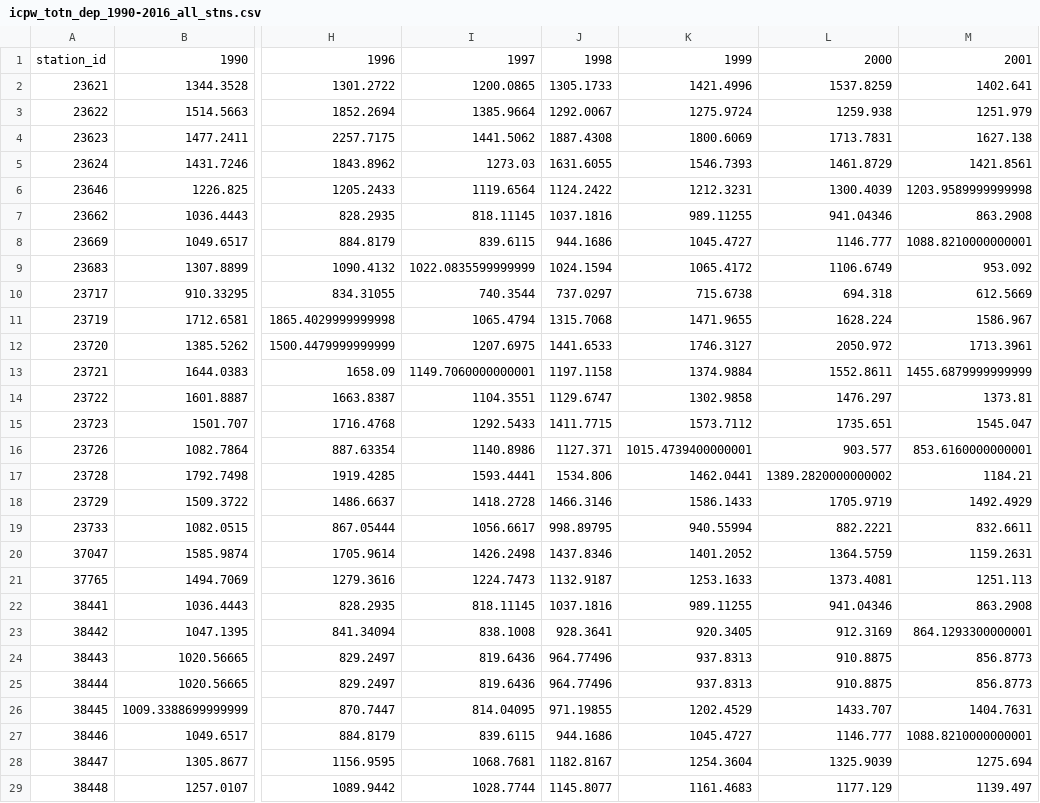
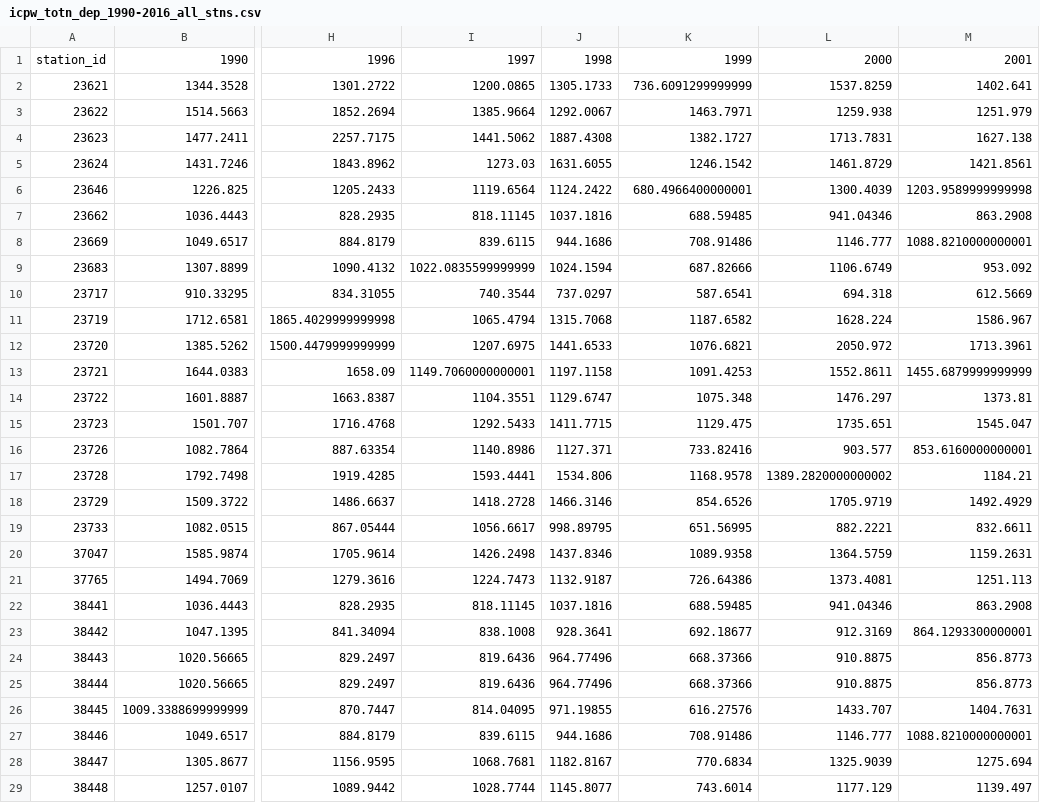
Before and after one commit to JamesSample/icpw2, a CSV file: deposition_data/csv/icpw_totn_dep_1990-2016_all_stns.csv, drawn as a sheet; only a part is shown, gaps mark what is left out; the diff covers the shown part only; the diff names each change by its address in the sheet, - before the commit and + after, or states it on an @@ line.

```diff
--- a/deposition_data/csv/icpw_totn_dep_1990-2016_all_stns.csv
+++ b/deposition_data/csv/icpw_totn_dep_1990-2016_all_stns.csv
-K2: 1421.4996
+K2: 736.6091299999999
-K3: 1275.9724
+K3: 1463.7971
-K4: 1800.6069
+K4: 1382.1727
-K5: 1546.7393
+K5: 1246.1542
-K6: 1212.3231
+K6: 680.4966400000001
-K7: 989.11255
+K7: 688.59485
-K8: 1045.4727
+K8: 708.91486
-K9: 1065.4172
+K9: 687.82666
-K10: 715.6738
+K10: 587.6541
-K11: 1471.9655
+K11: 1187.6582
-K12: 1746.3127
+K12: 1076.6821
-K13: 1374.9884
+K13: 1091.4253
-K14: 1302.9858
+K14: 1075.348
-K15: 1573.7112
+K15: 1129.475
-K16: 1015.4739400000001
+K16: 733.82416
-K17: 1462.0441
+K17: 1168.9578
-K18: 1586.1433
+K18: 854.6526
-K19: 940.55994
+K19: 651.56995
-K20: 1401.2052
+K20: 1089.9358
-K21: 1253.1633
+K21: 726.64386
-K22: 989.11255
+K22: 688.59485
-K23: 920.3405
+K23: 692.18677
-K24:K25: 937.8313
+K24:K25: 668.37366
-K26: 1202.4529
+K26: 616.27576
-K27: 1045.4727
+K27: 708.91486
-K28: 1254.3604
+K28: 770.6834
-K29: 1161.4683
+K29: 743.6014
```
Also changed, not shown: 67 edited cells elsewhere in this file, deposition_data/csv/usa/totn_dep_icpw_stns_usa_long.csv, deposition_data/csv/usa/totn_dep_icpw_stns_usa_wide.csv, 3 other files.
